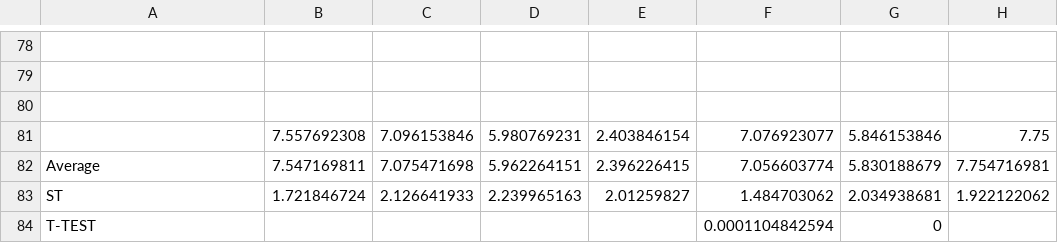
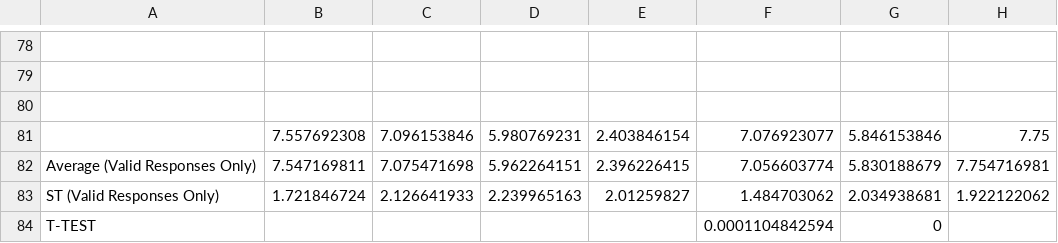
Before and after one commit to menhguin/minp_paper, a CSV file: min_p user preference study v2.0 (Responses) - Form responses 1 (1) (2).csv, drawn as a sheet; only a part is shown, gaps mark what is left out; the diff names each change by its address in the sheet, - before the commit and + after, or states it on an @@ line.

Commit message:
Update min_p user preference study v2.0 (Responses) - Form responses 1 (1) (2).csv

```diff
--- a/min_p user preference study v2.0 (Responses) - Form responses 1 (1) (2).csv
+++ b/min_p user preference study v2.0 (Responses) - Form responses 1 (1) (2).csv
-A82: Average
+A82: Average (Valid Responses Only)
-A83: ST
+A83: ST (Valid Responses Only)
```
